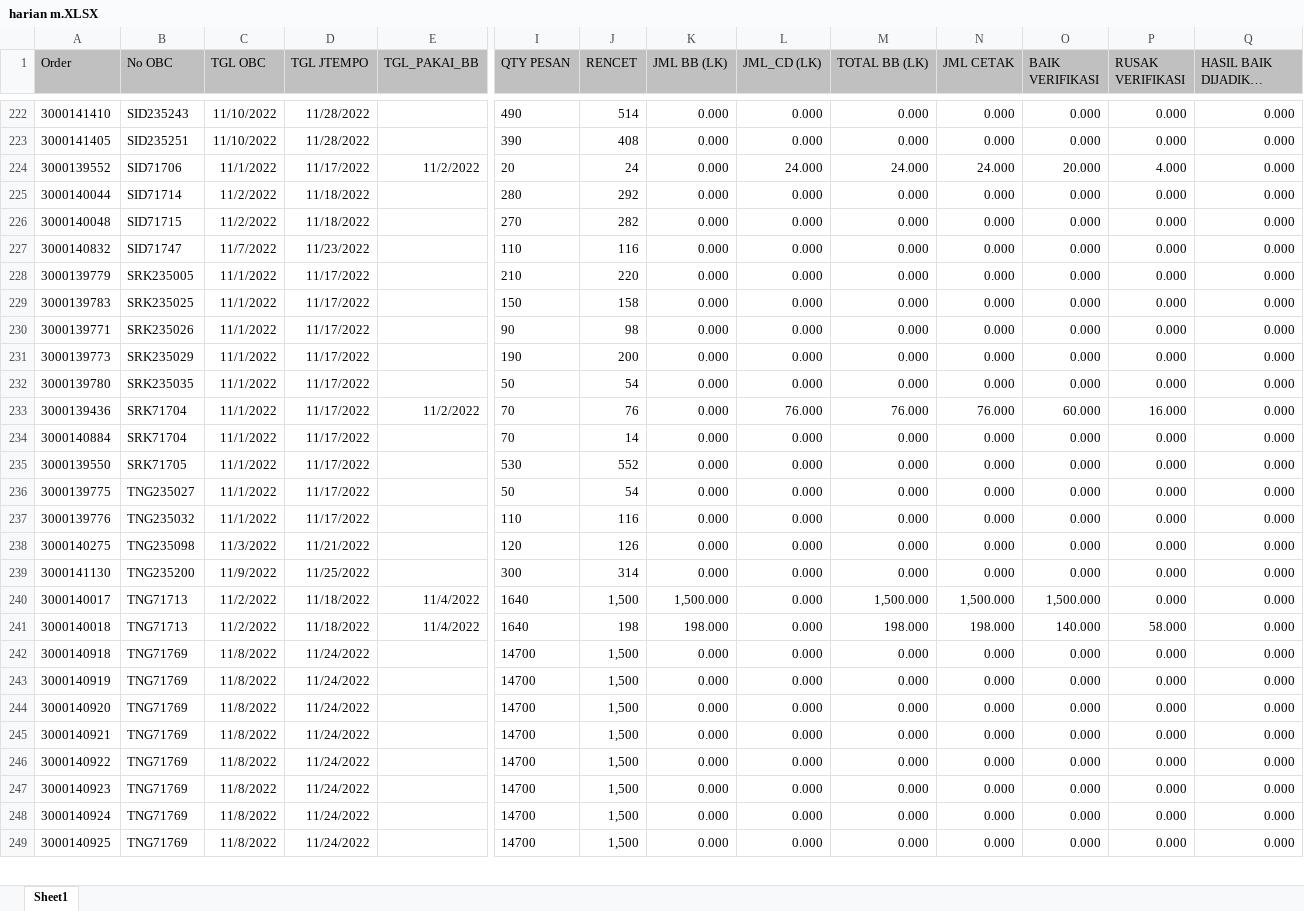
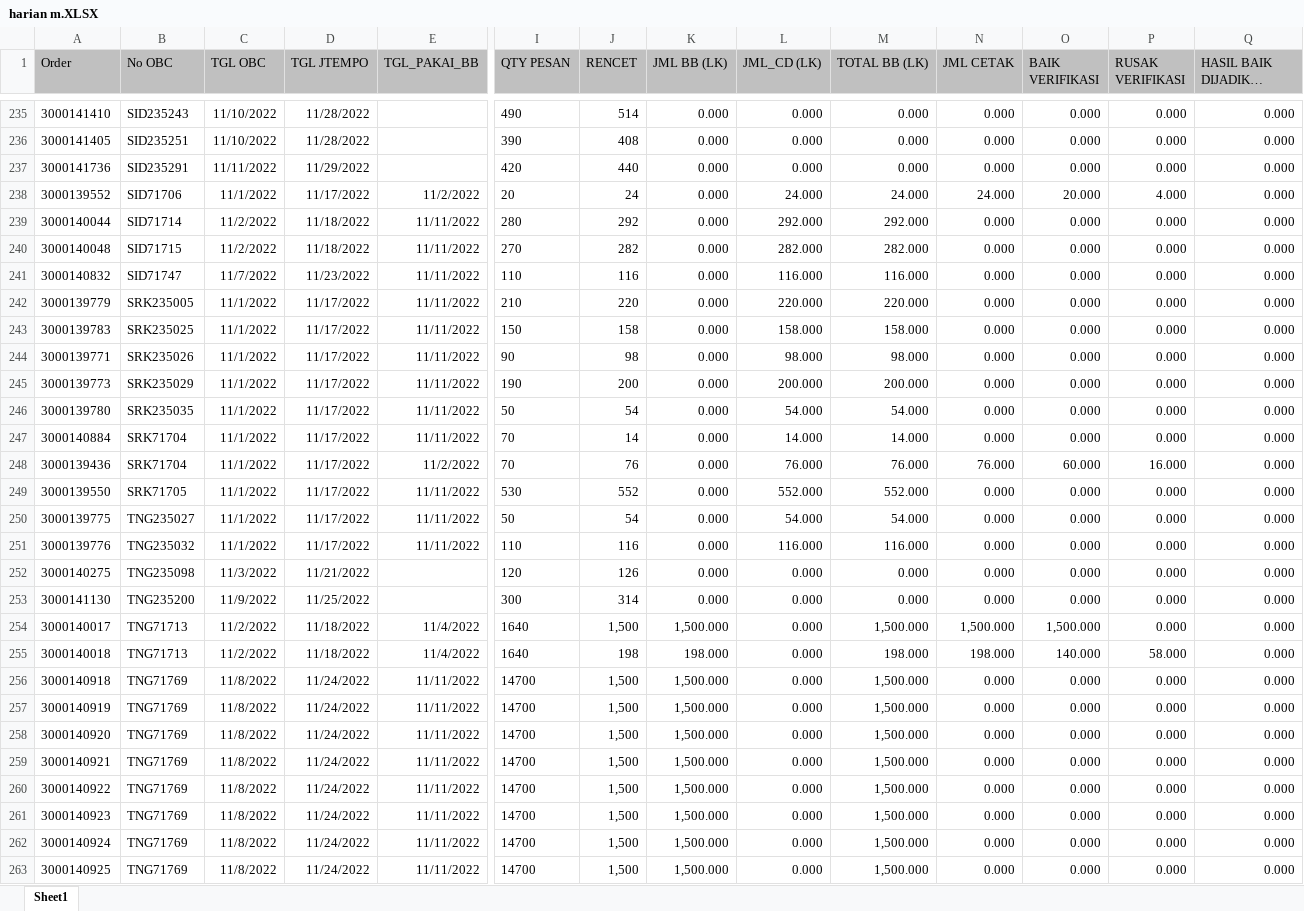
Before and after one commit to vixia05/Sirine-Remake, an Excel workbook: public/excel/harian m.XLSX, sheet Sheet1, drawn as a sheet; only a part is shown, gaps mark what is left out; long unchanged cells end in …; values as stored, in another font and other column widths than the file's, no borders; removed rows and columns are numbered as before the commit, all else as after; rows hold the shown columns only; the diff covers the shown part only; the diff names each change by its address in the sheet, - before the commit and + after, or states it on an @@ line.

```diff
--- a/public/excel/harian m.XLSX (sheet Sheet1)
+++ b/public/excel/harian m.XLSX (sheet Sheet1)
+row 237: 3000141736 | SID235291 | 11/11/2022 | 11/29/2022 |  | 420 | 440 | 0.000 | 0.000 | 0.000 | 0.000 | 0.000 | 0.000 | 0.000
-E239:E246 (TGL_PAKAI_BB): (empty)
+E239:E246 (TGL_PAKAI_BB): 11/11/2022
-L239 (JML_CD (LK)): 0.000
+L239 (JML_CD (LK)): 292.000
-M239 (TOTAL BB (LK)): 0.000
+M239 (TOTAL BB (LK)): 292.000
-L240 (JML_CD (LK)): 0.000
+L240 (JML_CD (LK)): 282.000
-M240 (TOTAL BB (LK)): 0.000
+M240 (TOTAL BB (LK)): 282.000
-L241 (JML_CD (LK)): 0.000
+L241 (JML_CD (LK)): 116.000
-M241 (TOTAL BB (LK)): 0.000
+M241 (TOTAL BB (LK)): 116.000
-L242 (JML_CD (LK)): 0.000
+L242 (JML_CD (LK)): 220.000
-M242 (TOTAL BB (LK)): 0.000
+M242 (TOTAL BB (LK)): 220.000
-L243 (JML_CD (LK)): 0.000
+L243 (JML_CD (LK)): 158.000
-M243 (TOTAL BB (LK)): 0.000
+M243 (TOTAL BB (LK)): 158.000
-L244 (JML_CD (LK)): 0.000
+L244 (JML_CD (LK)): 98.000
-M244 (TOTAL BB (LK)): 0.000
+M244 (TOTAL BB (LK)): 98.000
-L245 (JML_CD (LK)): 0.000
+L245 (JML_CD (LK)): 200.000
-M245 (TOTAL BB (LK)): 0.000
+M245 (TOTAL BB (LK)): 200.000
-L246 (JML_CD (LK)): 0.000
+L246 (JML_CD (LK)): 54.000
-M246 (TOTAL BB (LK)): 0.000
+M246 (TOTAL BB (LK)): 54.000
+row 247: 3000140884 | SRK71704 | 11/1/2022 | 11/17/2022 | 11/11/2022 | 70 | 14 | 0.000 | 14.000 | 14.000 | 0.000 | 0.000 | 0.000 | 0.000
-row 234: 3000140884 | SRK71704 | 11/1/2022 | 11/17/2022 |  | 70 | 14 | 0.000 | 0.000 | 0.000 | 0.000 | 0.000 | 0.000 | 0.000
-E249:E251 (TGL_PAKAI_BB): (empty)
+E249:E251 (TGL_PAKAI_BB): 11/11/2022
-L249 (JML_CD (LK)): 0.000
+L249 (JML_CD (LK)): 552.000
-M249 (TOTAL BB (LK)): 0.000
+M249 (TOTAL BB (LK)): 552.000
-L250 (JML_CD (LK)): 0.000
+L250 (JML_CD (LK)): 54.000
-M250 (TOTAL BB (LK)): 0.000
+M250 (TOTAL BB (LK)): 54.000
-L251 (JML_CD (LK)): 0.000
+L251 (JML_CD (LK)): 116.000
-M251 (TOTAL BB (LK)): 0.000
+M251 (TOTAL BB (LK)): 116.000
-E256:E263 (TGL_PAKAI_BB): (empty)
+E256:E263 (TGL_PAKAI_BB): 11/11/2022
-K256:K263 (JML BB (LK)): 0.000
+K256:K263 (JML BB (LK)): 1,500.000
-M256:M263 (TOTAL BB (LK)): 0.000
+M256:M263 (TOTAL BB (LK)): 1,500.000
```
Also changed, not shown: 20 added rows, 7 removed rows and 288 edited cells elsewhere in this sheet, public/excel/harian pcht.XLSX, 8 other files.
